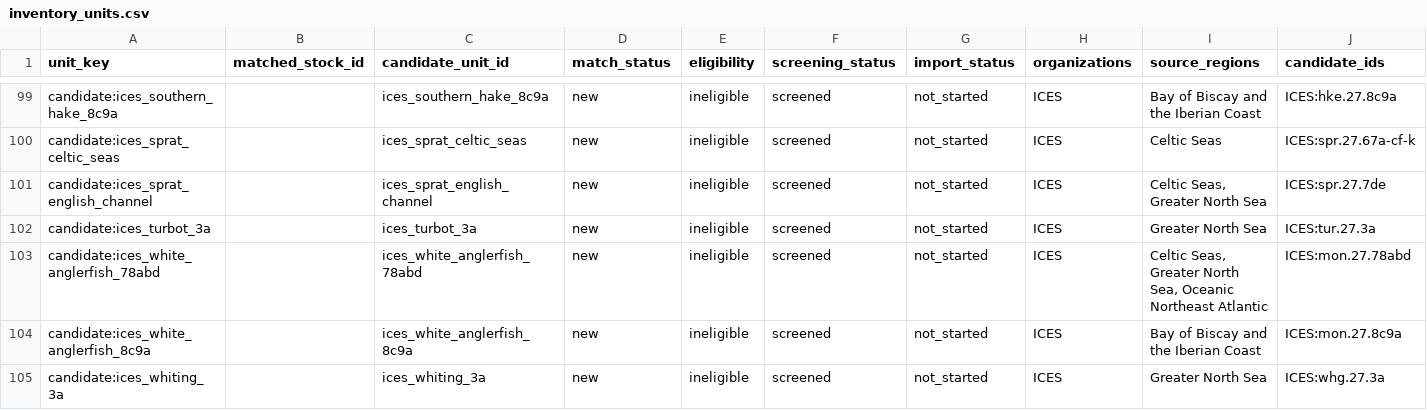
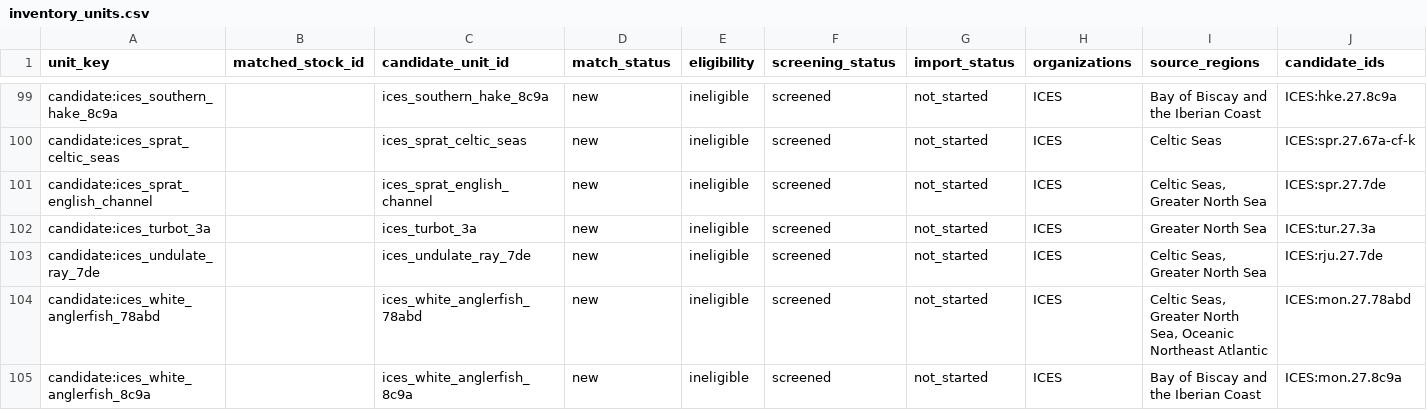
Before and after one commit to PaulRegular/tinyAM, a CSV file: analysis/comp_assessments/discovery/inventory_units.csv, drawn as a sheet; only a part is shown, gaps mark what is left out; the shorter side is filled out with more unchanged rows; rows hold the shown columns only; the diff names each change by its address in the sheet, - before the commit and + after, or states it on an @@ line.

Commit message:
Screen current ICES English Channel undulate ray

```diff
--- a/analysis/comp_assessments/discovery/inventory_units.csv
+++ b/analysis/comp_assessments/discovery/inventory_units.csv
+row 103: candidate:ices_undulate_ray_7de |  | ices_undulate_ray_7de | new | ineligible | screened | not_started | ICES | Celtic Seas, Greater North Sea | ICES:rju.27.7de
```
Also changed, not shown: analysis/comp_assessments/discovery/inventory_progress.csv, 6 other files.
